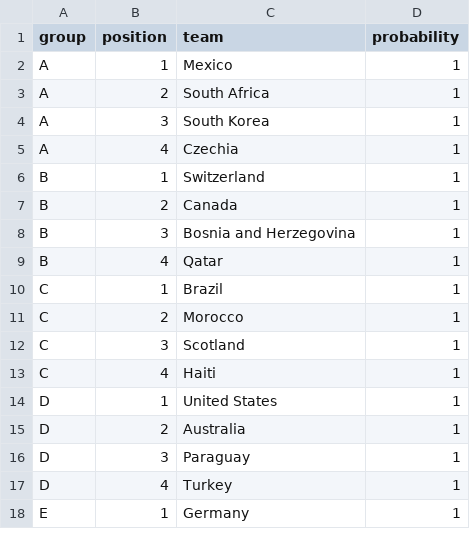
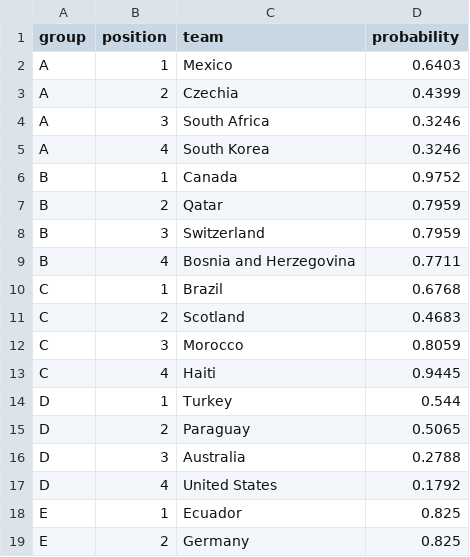
Before and after one commit to Speakful/wc2026-predictor, a CSV file: data/processed/df_bracket_positions.csv, drawn as a sheet; only a part is shown; the diff covers the shown part only.

```diff
--- a/data/processed/df_bracket_positions.csv
+++ b/data/processed/df_bracket_positions.csv
@@ -1,18 +1,19 @@
 group,position,team,probability
-A,1,Mexico,1
-A,2,South Africa,1
-A,3,South Korea,1
-A,4,Czechia,1
-B,1,Switzerland,1
-B,2,Canada,1
-B,3,Bosnia and Herzegovina,1
-B,4,Qatar,1
-C,1,Brazil,1
-C,2,Morocco,1
-C,3,Scotland,1
-C,4,Haiti,1
-D,1,United States,1
-D,2,Australia,1
-D,3,Paraguay,1
-D,4,Turkey,1
-E,1,Germany,1
+A,1,Mexico,0.6403
+A,2,Czechia,0.4399
+A,3,South Africa,0.3246
+A,4,South Korea,0.3246
+B,1,Canada,0.9752
+B,2,Qatar,0.7959
+B,3,Switzerland,0.7959
+B,4,Bosnia and Herzegovina,0.7711
+C,1,Brazil,0.6768
+C,2,Scotland,0.4683
+C,3,Morocco,0.8059
+C,4,Haiti,0.9445
+D,1,Turkey,0.544
+D,2,Paraguay,0.5065
+D,3,Australia,0.2788
+D,4,United States,0.1792
+E,1,Ecuador,0.825
+E,2,Germany,0.825
```
Also changed, not shown: 8 added rows, 9 removed rows and 30 edited cells elsewhere in this file, data/processed/df_simulation_log.csv, data/processed/df_simulation_results.csv, 2 other files.
